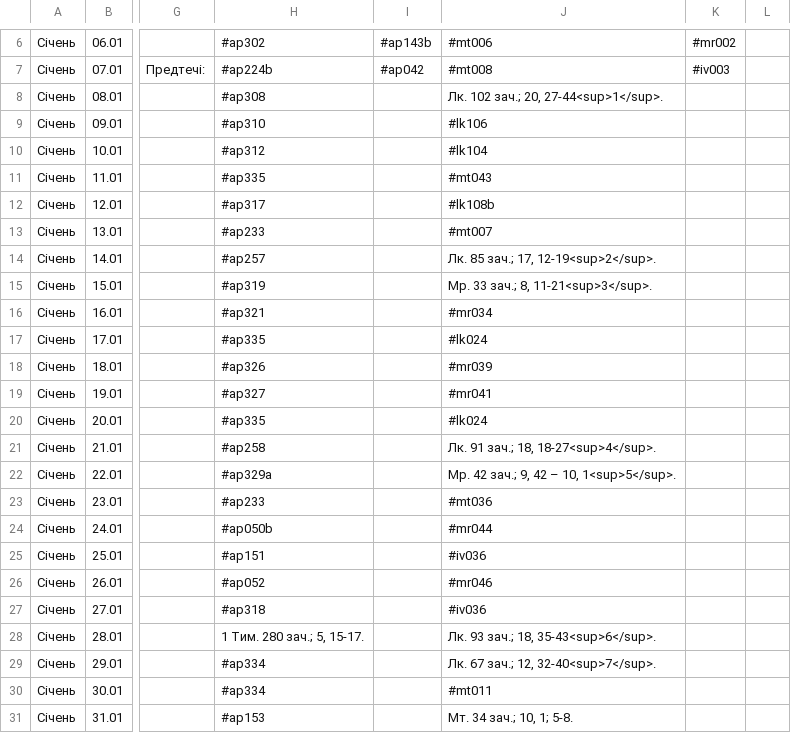
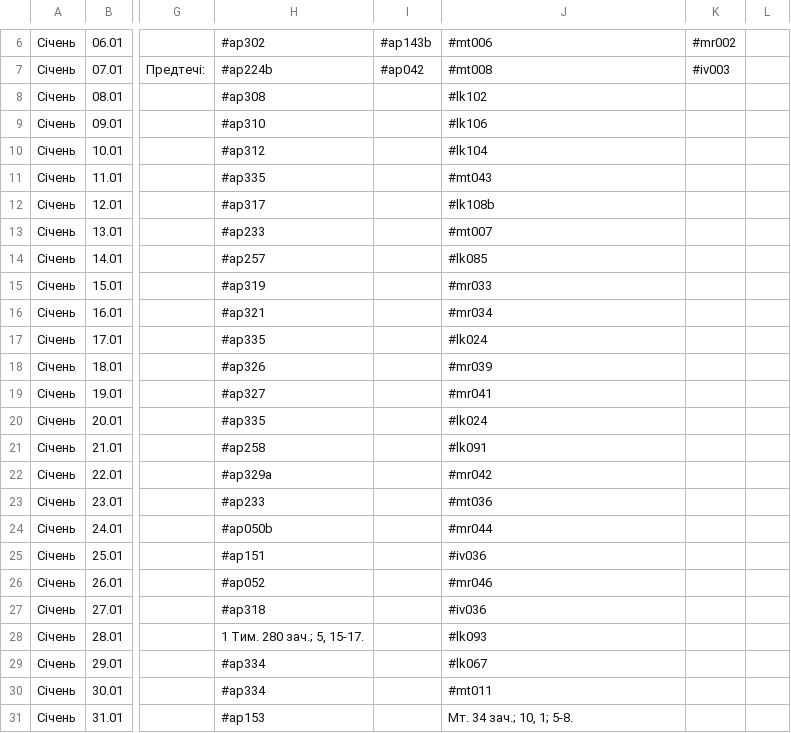
Before and after one commit to 4ugeistr/prayer-service-scripts, a CSV file: flow/20231226_zachala_month/2024-Січень-u.csv, drawn as a sheet; only a part is shown, gaps mark what is left out; the diff names each change by its address in the sheet, - before the commit and + after, or states it on an @@ line.

```diff
--- a/flow/20231226_zachala_month/2024-Січень-u.csv
+++ b/flow/20231226_zachala_month/2024-Січень-u.csv
-J8: Лк. 102 зач.; 20, 27-44<sup>1</sup>.
+J8: #lk102
-J14: Лк. 85 зач.; 17, 12-19<sup>2</sup>.
+J14: #lk085
-J15: Мр. 33 зач.; 8, 11-21<sup>3</sup>.
+J15: #mr033
-J21: Лк. 91 зач.; 18, 18-27<sup>4</sup>.
+J21: #lk091
-J22: Мр. 42 зач.; 9, 42 – 10, 1<sup>5</sup>.
+J22: #mr042
-J28: Лк. 93 зач.; 18, 35-43<sup>6</sup>.
+J28: #lk093
-J29: Лк. 67 зач.; 12, 32-40<sup>7</sup>.
+J29: #lk067
```
Also changed, not shown: 1 other file.
